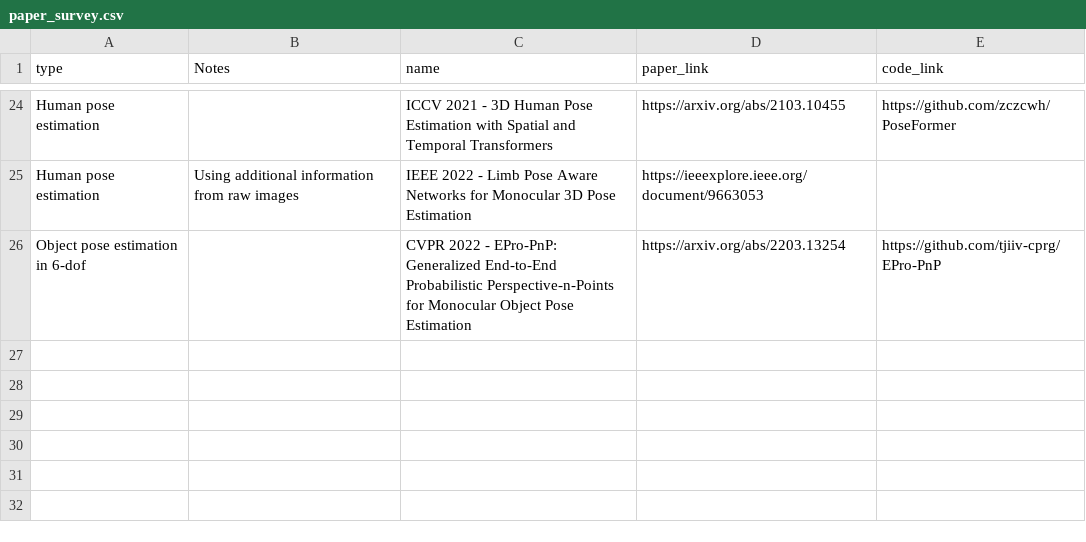
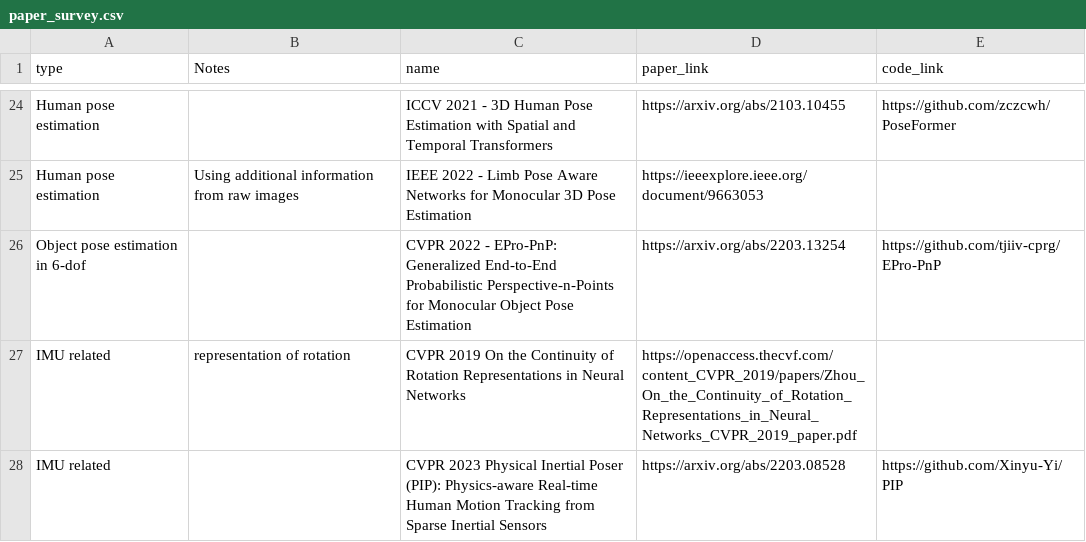
Before and after one commit to hs1ang-hsu/hs1ang-hsu.github.io, a CSV file: paper_survey.csv, drawn as a sheet; only a part is shown, gaps mark what is left out; the diff names each change by its address in the sheet, - before the commit and + after, or states it on an @@ line.

```diff
--- a/paper_survey.csv
+++ b/paper_survey.csv
+row 27: IMU related | representation of rotation | CVPR 2019 On the Continuity of Rotation Representations in Neural Networks | https://openaccess.thecvf.com/content_CVPR_2019/papers/Zhou_On_the_Continuity_of_Rotation_Representations_in_Neural_Networks_CVPR_2019_paper.pdf
+row 28: IMU related |  | CVPR 2023 Physical Inertial Poser (PIP): Physics-aware Real-time Human Motion Tracking from Sparse Inertial Sensors | https://arxiv.org/abs/2203.08528 | https://github.com/Xinyu-Yi/PIP
```
Also changed, not shown: 2 other files.
